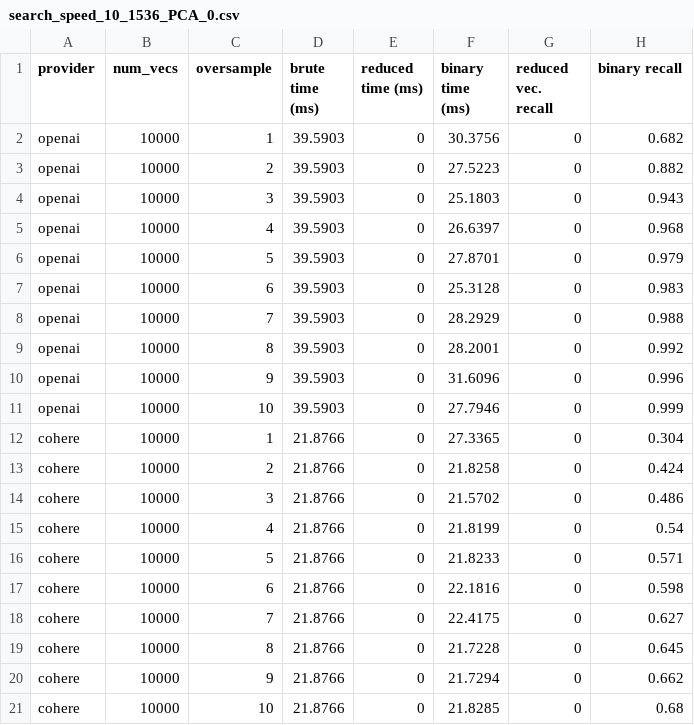
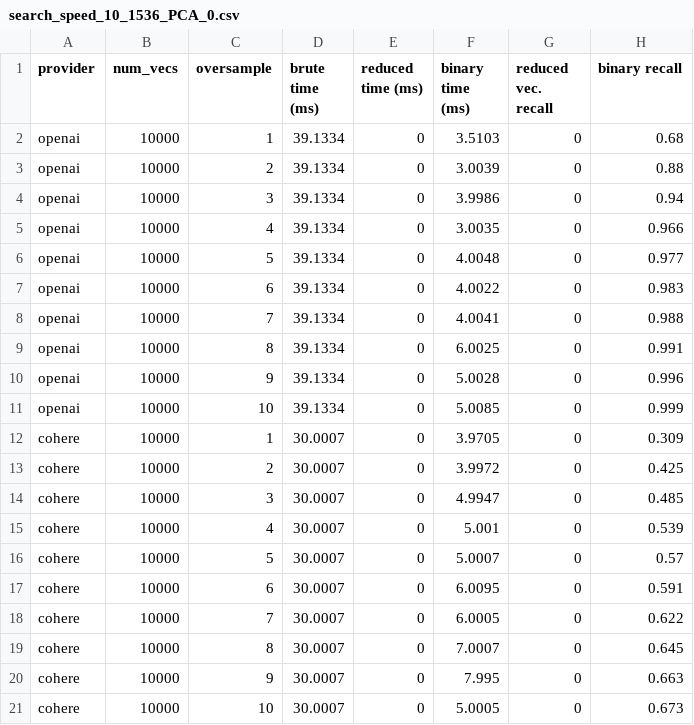
Before and after one commit to Depths-AI/experiments, a CSV file: binary_search/search_speed_10_1536_PCA_0.csv, drawn as a sheet.

```diff
--- a/binary_search/search_speed_10_1536_PCA_0.csv
+++ b/binary_search/search_speed_10_1536_PCA_0.csv
@@ -1,21 +1,21 @@
 provider,num_vecs,oversample,brute time (ms),reduced time (ms),binary time (ms),reduced vec. recall,binary recall
-openai,10000,1,39.5903,0,30.3756,0,0.682
-openai,10000,2,39.5903,0,27.5223,0,0.882
-openai,10000,3,39.5903,0,25.1803,0,0.943
-openai,10000,4,39.5903,0,26.6397,0,0.968
-openai,10000,5,39.5903,0,27.8701,0,0.979
-openai,10000,6,39.5903,0,25.3128,0,0.983
-openai,10000,7,39.5903,0,28.2929,0,0.988
-openai,10000,8,39.5903,0,28.2001,0,0.992
-openai,10000,9,39.5903,0,31.6096,0,0.996
-openai,10000,10,39.5903,0,27.7946,0,0.999
-cohere,10000,1,21.8766,0,27.3365,0,0.304
-cohere,10000,2,21.8766,0,21.8258,0,0.424
-cohere,10000,3,21.8766,0,21.5702,0,0.486
-cohere,10000,4,21.8766,0,21.8199,0,0.54
-cohere,10000,5,21.8766,0,21.8233,0,0.571
-cohere,10000,6,21.8766,0,22.1816,0,0.598
-cohere,10000,7,21.8766,0,22.4175,0,0.627
-cohere,10000,8,21.8766,0,21.7228,0,0.645
-cohere,10000,9,21.8766,0,21.7294,0,0.662
-cohere,10000,10,21.8766,0,21.8285,0,0.68
+openai,10000,1,39.1334,0,3.5103,0,0.68
+openai,10000,2,39.1334,0,3.0039,0,0.88
+openai,10000,3,39.1334,0,3.9986,0,0.94
+openai,10000,4,39.1334,0,3.0035,0,0.966
+openai,10000,5,39.1334,0,4.0048,0,0.977
+openai,10000,6,39.1334,0,4.0022,0,0.983
+openai,10000,7,39.1334,0,4.0041,0,0.988
+openai,10000,8,39.1334,0,6.0025,0,0.991
+openai,10000,9,39.1334,0,5.0028,0,0.996
+openai,10000,10,39.1334,0,5.0085,0,0.999
+cohere,10000,1,30.0007,0,3.9705,0,0.309
+cohere,10000,2,30.0007,0,3.9972,0,0.425
+cohere,10000,3,30.0007,0,4.9947,0,0.485
+cohere,10000,4,30.0007,0,5.001,0,0.539
+cohere,10000,5,30.0007,0,5.0007,0,0.57
+cohere,10000,6,30.0007,0,6.0095,0,0.591
+cohere,10000,7,30.0007,0,6.0005,0,0.622
+cohere,10000,8,30.0007,0,7.0007,0,0.645
+cohere,10000,9,30.0007,0,7.995,0,0.663
+cohere,10000,10,30.0007,0,5.0005,0,0.673
```
Also changed, not shown: binary_search/search_speed_10_1536_PCA_1.csv, binary_search/search_speed_10_1536_PCA_2.csv, 3 other files.
